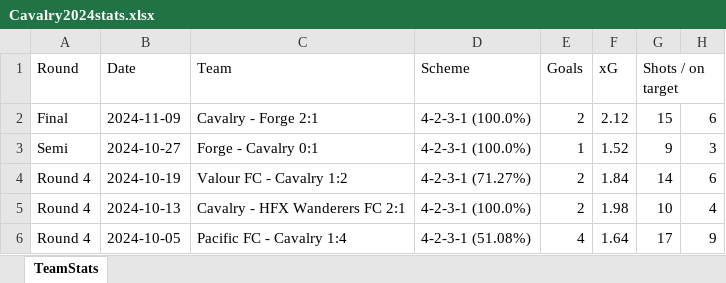
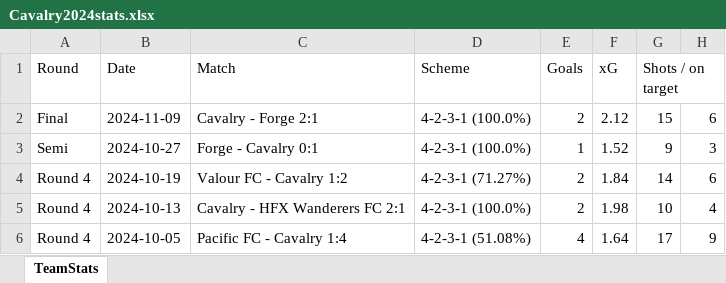
Before and after one commit to felipeorma/abp, an Excel workbook: Cavalry2024stats.xlsx, sheet TeamStats, drawn as a sheet; only a part is shown; values as stored, in another font and other column widths than the file's, no borders; the diff names each change by its address in the sheet, - before the commit and + after, or states it on an @@ line.

Commit message:
Add files via upload

```diff
--- a/Cavalry2024stats.xlsx (sheet TeamStats)
+++ b/Cavalry2024stats.xlsx (sheet TeamStats)
-C1: Team
+C1: Match
```
